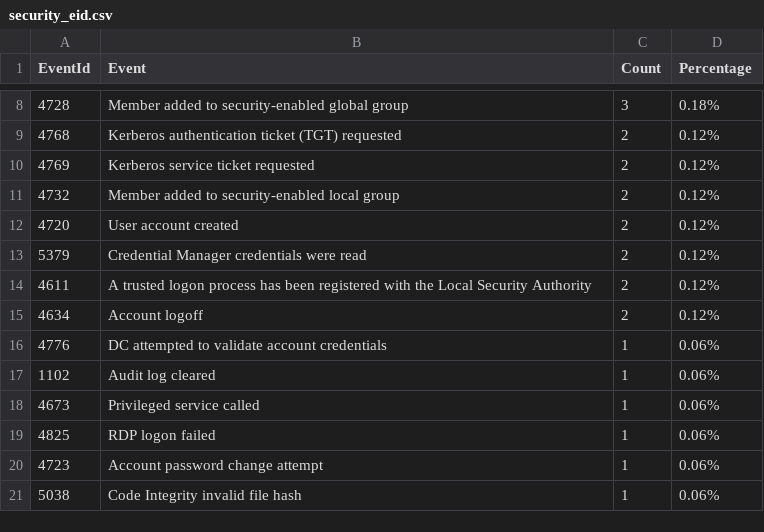
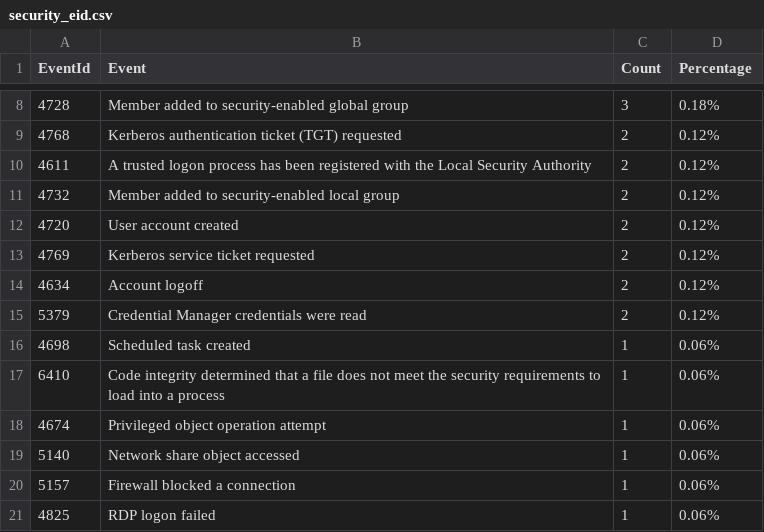
Before and after one commit to fukusuket/InvestigateWindowsLogSetting, a CSV file: security_eid.csv, drawn as a sheet; only a part is shown, gaps mark what is left out.

```diff
--- a/security_eid.csv
+++ b/security_eid.csv
@@ -9,13 +9,13 @@ EventId,Event,Count,Percentage
 4768,Kerberos authentication ticket (TGT) requested,2,0.12%
-4769,Kerberos service ticket requested,2,0.12%
+4611,A trusted logon process has been registered with the Local Security Authority,2,0.12%
 4732,Member added to security-enabled local group,2,0.12%
 4720,User account created,2,0.12%
+4769,Kerberos service ticket requested,2,0.12%
+4634,Account logoff,2,0.12%
 5379,Credential Manager credentials were read,2,0.12%
-4611,A trusted logon process has been registered with the Local Security Authority,2,0.12%
-4634,Account logoff,2,0.12%
-4776,DC attempted to validate account credentials,1,0.06%
-1102,Audit log cleared,1,0.06%
-4673,Privileged service called,1,0.06%
+4698,Scheduled task created,1,0.06%
+6410,Code integrity determined that a file does not meet the security requirements to load into a process,1,0.06%
+4674,Privileged object operation attempt,1,0.06%
+5140,Network share object accessed,1,0.06%
+5157,Firewall blocked a connection,1,0.06%
 4825,RDP logon failed,1,0.06%
-4723,Account password change attempt,1,0.06%
-5038,Code Integrity invalid file hash,1,0.06%
```
Also changed, not shown: 2 other files.
